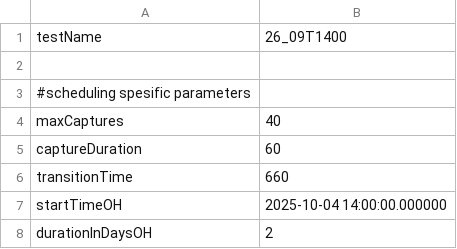
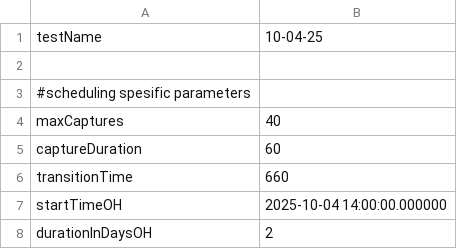
Before and after one commit to oydisherland/HYPSO_scheduler, a CSV file: data_input/input_parameters.csv, drawn as a sheet; only a part is shown.

```diff
--- a/data_input/input_parameters.csv
+++ b/data_input/input_parameters.csv
@@ -1,2 +1,2 @@
-testName, 26_09T1400
+testName, 10-04-25
 
```
Also changed, not shown: 4 other files.
